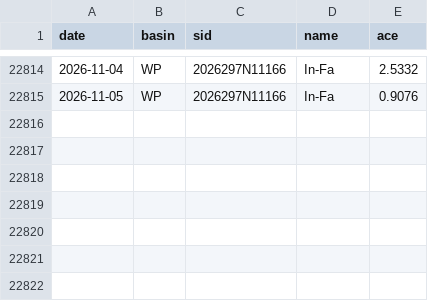
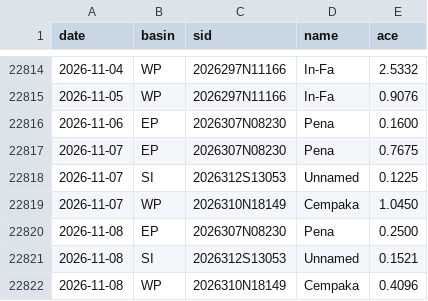
Before and after one commit to tsjuri/earthindicators, a CSV file: data/ace_daily.csv, drawn as a sheet; only a part is shown, gaps mark what is left out.

```diff
--- a/data/ace_daily.csv
+++ b/data/ace_daily.csv
@@ -22815 +22815,8 @@ date,basin,sid,name,ace
 2026-11-05,WP,2026297N11166,In-Fa,0.9076
+2026-11-06,EP,2026307N08230,Pena,0.1600
+2026-11-07,EP,2026307N08230,Pena,0.7675
+2026-11-07,SI,2026312S13053,Unnamed,0.1225
+2026-11-07,WP,2026310N18149,Cempaka,1.0450
+2026-11-08,EP,2026307N08230,Pena,0.2500
+2026-11-08,SI,2026312S13053,Unnamed,0.1521
+2026-11-08,WP,2026310N18149,Cempaka,0.4096
```
Also changed, not shown: 3 other files.
